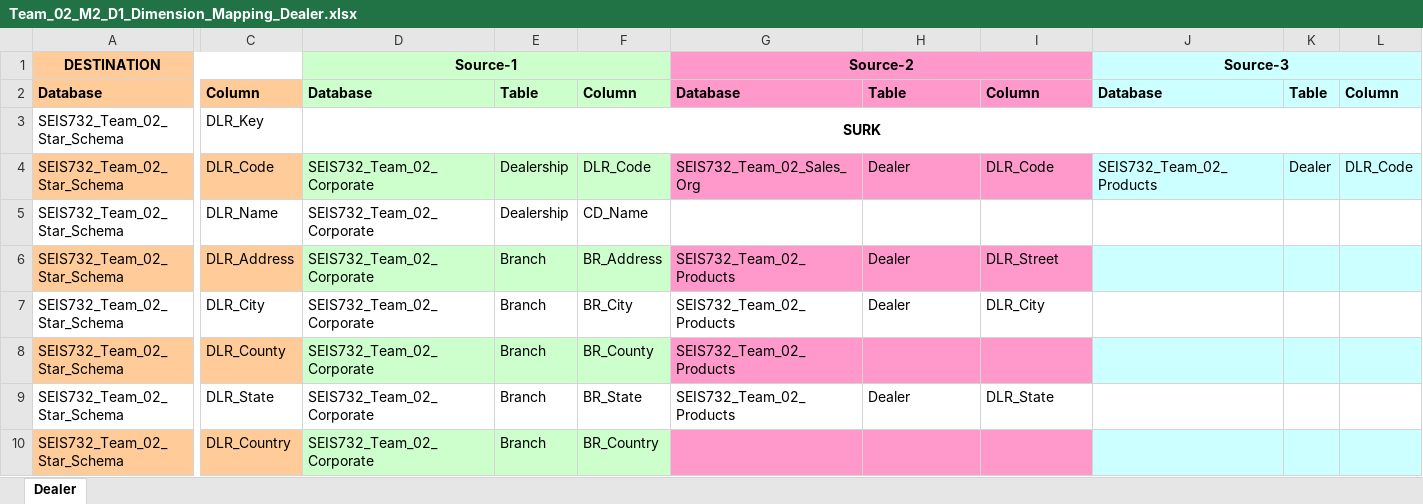
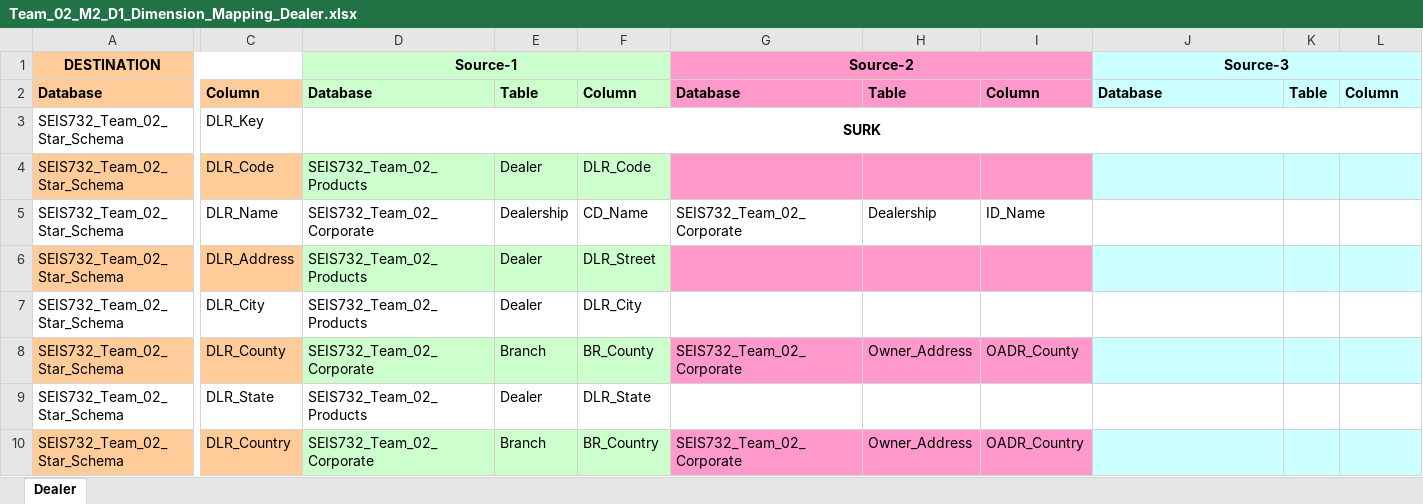
Before and after one commit to jcarra0729/10700-JonDNU4, an Excel workbook: Team_02_M2_Final_Submission/Team_02_M2_D1_Dimension_Mapping_metadata/support/Team_02_M2_D1_Dimension_Mapping_Dealer.xlsx, sheet Dealer, drawn as a sheet; only a part is shown, gaps mark what is left out; values as stored, in another font and other column widths than the file's, no borders; the diff covers the shown part only; the diff names each change by its address in the sheet, - before the commit and + after, or states it on an @@ line.

Commit message:
Updates to the Package and Dealer excel files which have now been updated to assist in the mapping for our ETL. Also deleted the previous ETL files sent by Hytham after speaking to the Professor.

```diff
--- a/Team_02_M2_Final_Submission/Team_02_M2_D1_Dimension_Mapping_metadata/support/Team_02_M2_D1_Dimension_Mapping_Dealer.xlsx (sheet Dealer)
+++ b/Team_02_M2_Final_Submission/Team_02_M2_D1_Dimension_Mapping_metadata/support/Team_02_M2_D1_Dimension_Mapping_Dealer.xlsx (sheet Dealer)
-D4: SEIS732_Team_02_Corporate
+D4: SEIS732_Team_02_Products
-E4: Dealership
+E4: Dealer
-G4: SEIS732_Team_02_Sales_Org
+G4: (empty)
-H4: Dealer
+H4: (empty)
-I4: DLR_Code
+I4: (empty)
-J4: SEIS732_Team_02_Products
+J4: (empty)
-K4: Dealer
+K4: (empty)
-L4: DLR_Code
+L4: (empty)
-G5: (empty)
+G5: SEIS732_Team_02_Corporate
-H5: (empty)
+H5: Dealership
-I5: (empty)
+I5: ID_Name
-D6:D7: SEIS732_Team_02_Corporate
+D6:D7: SEIS732_Team_02_Products
-E6:E7: Branch
+E6:E7: Dealer
-F6: BR_Address
+F6: DLR_Street
-G6:G7: SEIS732_Team_02_Products
+G6:G7: (empty)
-H6:H7: Dealer
+H6:H7: (empty)
-I6: DLR_Street
+I6: (empty)
-F7: BR_City
+F7: DLR_City
-I7: DLR_City
+I7: (empty)
-G8: SEIS732_Team_02_Products
+G8: SEIS732_Team_02_Corporate
-H8: (empty)
+H8: Owner_Address
-I8: (empty)
+I8: OADR_County
-D9: SEIS732_Team_02_Corporate
+D9: SEIS732_Team_02_Products
-E9: Branch
+E9: Dealer
-F9: BR_State
+F9: DLR_State
-G9: SEIS732_Team_02_Products
+G9: (empty)
-H9: Dealer
+H9: (empty)
-I9: DLR_State
+I9: (empty)
-G10: (empty)
+G10: SEIS732_Team_02_Corporate
-H10: (empty)
+H10: Owner_Address
-I10: (empty)
+I10: OADR_Country
```
Also changed, not shown: 9 edited cells elsewhere in this sheet, 15 other files.
